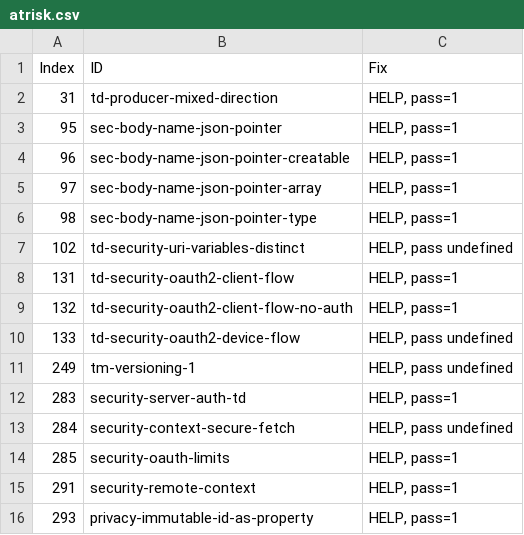
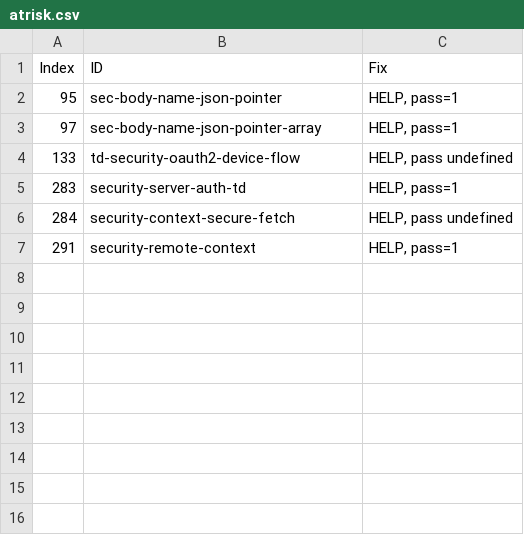
Before and after one commit to w3c/wot-thing-description, a CSV file: testing/atrisk.csv, drawn as a sheet.

```diff
--- a/testing/atrisk.csv
+++ b/testing/atrisk.csv
@@ -1,16 +1,7 @@
 "Index","ID","Fix"
-31,"td-producer-mixed-direction","HELP, pass=1"
 95,"sec-body-name-json-pointer","HELP, pass=1"
-96,"sec-body-name-json-pointer-creatable","HELP, pass=1"
 97,"sec-body-name-json-pointer-array","HELP, pass=1"
-98,"sec-body-name-json-pointer-type","HELP, pass=1"
-102,"td-security-uri-variables-distinct","HELP, pass undefined"
-131,"td-security-oauth2-client-flow","HELP, pass=1"
-132,"td-security-oauth2-client-flow-no-auth","HELP, pass=1"
 133,"td-security-oauth2-device-flow","HELP, pass undefined"
-249,"tm-versioning-1","HELP, pass undefined"
 283,"security-server-auth-td","HELP, pass=1"
 284,"security-context-secure-fetch","HELP, pass undefined"
-285,"security-oauth-limits","HELP, pass=1"
 291,"security-remote-context","HELP, pass=1"
-293,"privacy-immutable-id-as-property","HELP, pass=1"
```
Also changed, not shown: testing/inputs/atrisk.csv, testing/inputs/results/fischertechnik-factory-simulator.csv, 6 other files.
